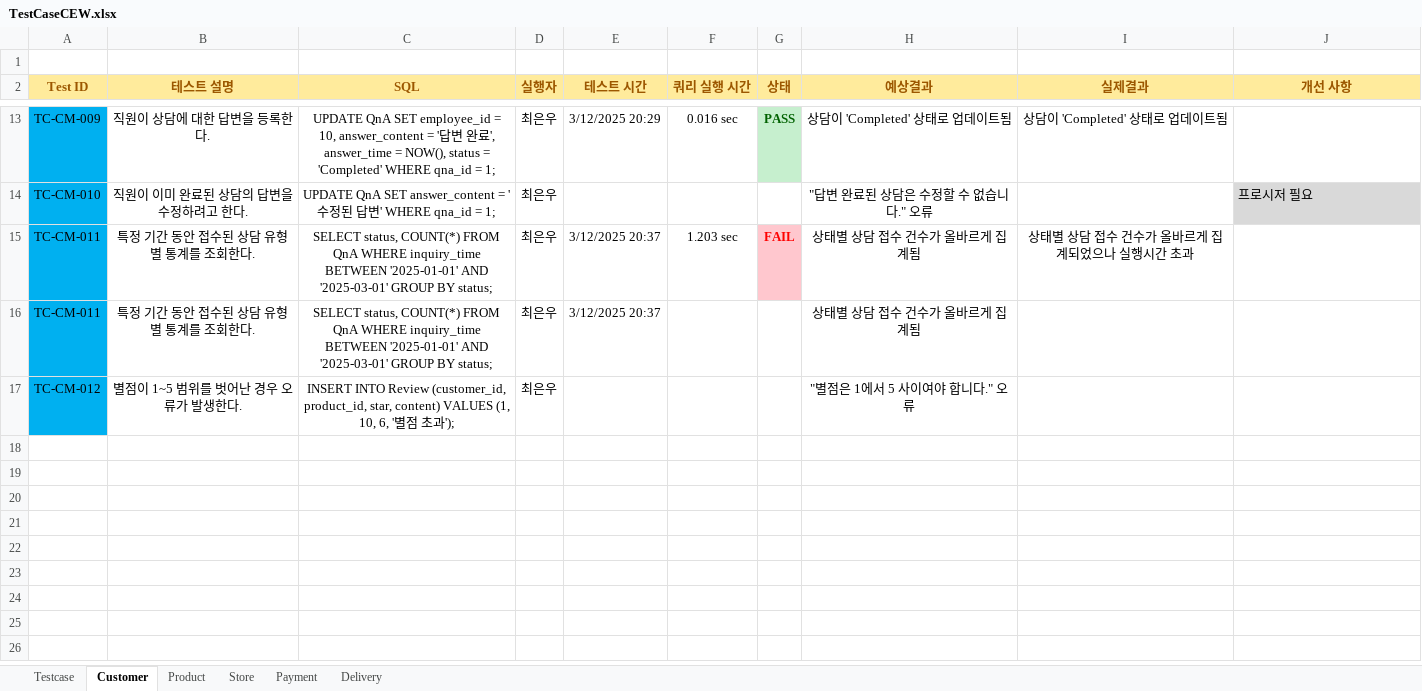
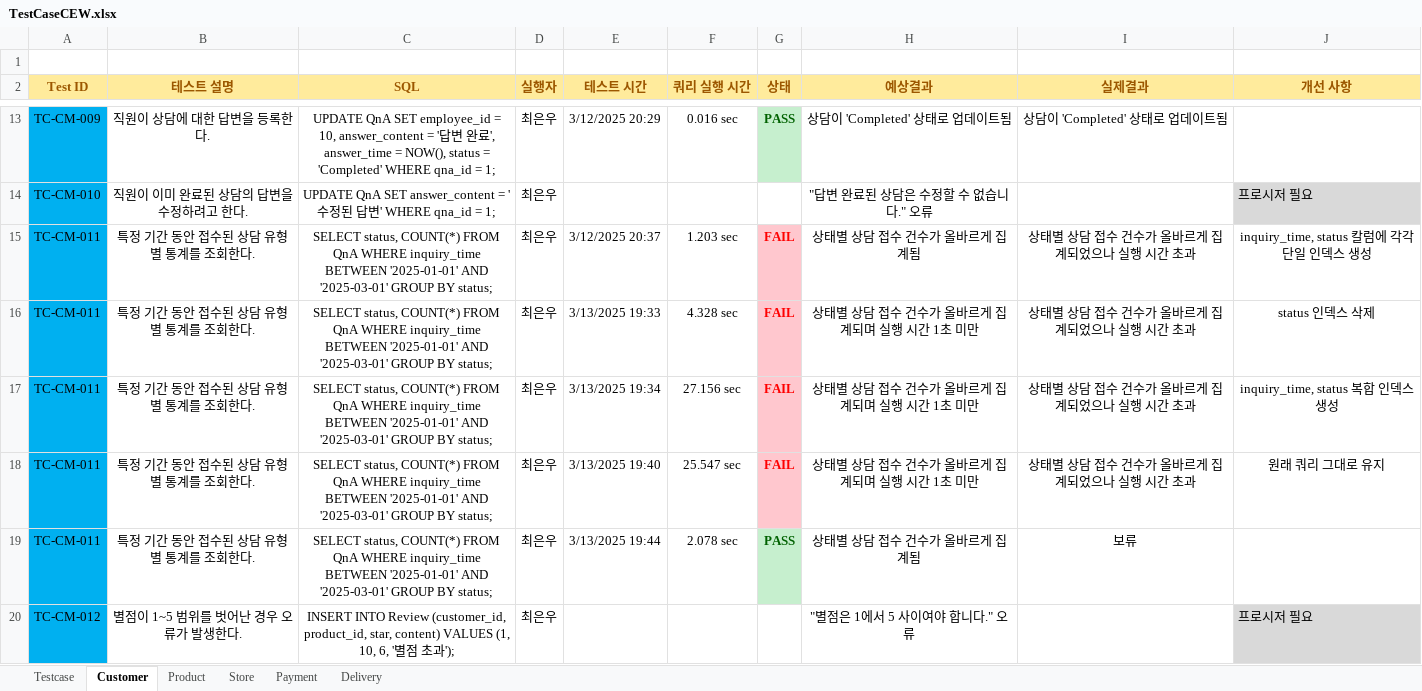
Before and after one commit to Piseumo/sodam, an Excel workbook: TestCase/TestCaseCEW.xlsx, sheet Customer, drawn as a sheet; only a part is shown, gaps mark what is left out; values as stored, in another font and other column widths than the file's, no borders; conditional formats not drawn; addresses are those after the commit; the diff covers the shown part only; the diff names each change by its address in the sheet, - before the commit and + after, or states it on an @@ line.

Commit message:
250313 테스트 케이스

```diff
--- a/TestCase/TestCaseCEW.xlsx (sheet Customer)
+++ b/TestCase/TestCaseCEW.xlsx (sheet Customer)
-I15 (실제결과): 상태별 상담 접수 건수가 올바르게 집계되었으나 실행시간 초과
+I15 (실제결과): 상태별 상담 접수 건수가 올바르게 집계되었으나 실행 시간 초과
-J15 (개선 사항): (empty)
+J15 (개선 사항): inquiry_time, status 칼럼에 각각 단일 인덱스 생성
+row 16: TC-CM-011 | 특정 기간 동안 접수된 상담 유형별 통계를 조회한다. | SELECT status, COUNT(*) FROM QnA WHERE inquiry_time BETWEEN '2025-01-01' AND '2025-03-01' GROUP BY status; | 최은우 | 3/13/2025 19:33 | 4.328 sec | FAIL | 상태별 상담 접수 건수가 올바르게 집계되며 실행 시간 1초 미만 | 상태별 상담 접수 건수가 올바르게 집계되었으나 실행 시간 초과 | status 인덱스 삭제
+row 17: TC-CM-011 | 특정 기간 동안 접수된 상담 유형별 통계를 조회한다. | SELECT status, COUNT(*) FROM QnA WHERE inquiry_time BETWEEN '2025-01-01' AND '2025-03-01' GROUP BY status; | 최은우 | 3/13/2025 19:34 | 27.156 sec | FAIL | 상태별 상담 접수 건수가 올바르게 집계되며 실행 시간 1초 미만 | 상태별 상담 접수 건수가 올바르게 집계되었으나 실행 시간 초과 | inquiry_time, status 복합 인덱스 생성
+row 18: TC-CM-011 | 특정 기간 동안 접수된 상담 유형별 통계를 조회한다. | SELECT status, COUNT(*) FROM QnA WHERE inquiry_time BETWEEN '2025-01-01' AND '2025-03-01' GROUP BY status; | 최은우 | 3/13/2025 19:40 | 25.547 sec | FAIL | 상태별 상담 접수 건수가 올바르게 집계되며 실행 시간 1초 미만 | 상태별 상담 접수 건수가 올바르게 집계되었으나 실행 시간 초과 | 원래 쿼리 그대로 유지
-E19 (테스트 시간): 3/12/2025 20:37
+E19 (테스트 시간): 3/13/2025 19:44
-F19 (쿼리 실행 시간): (empty)
+F19 (쿼리 실행 시간): 2.078 sec
-G19 (상태): (empty)
+G19 (상태): PASS
-G19 fill: none
+G19 fill: #C6EFCE
-I19 (실제결과): (empty)
+I19 (실제결과): 보류
-J20 (개선 사항): (empty)
+J20 (개선 사항): 프로시저 필요
-J20 fill: none
+J20 fill: #D9D9D9
```
Also changed, not shown: 5 added rows elsewhere in this sheet.
